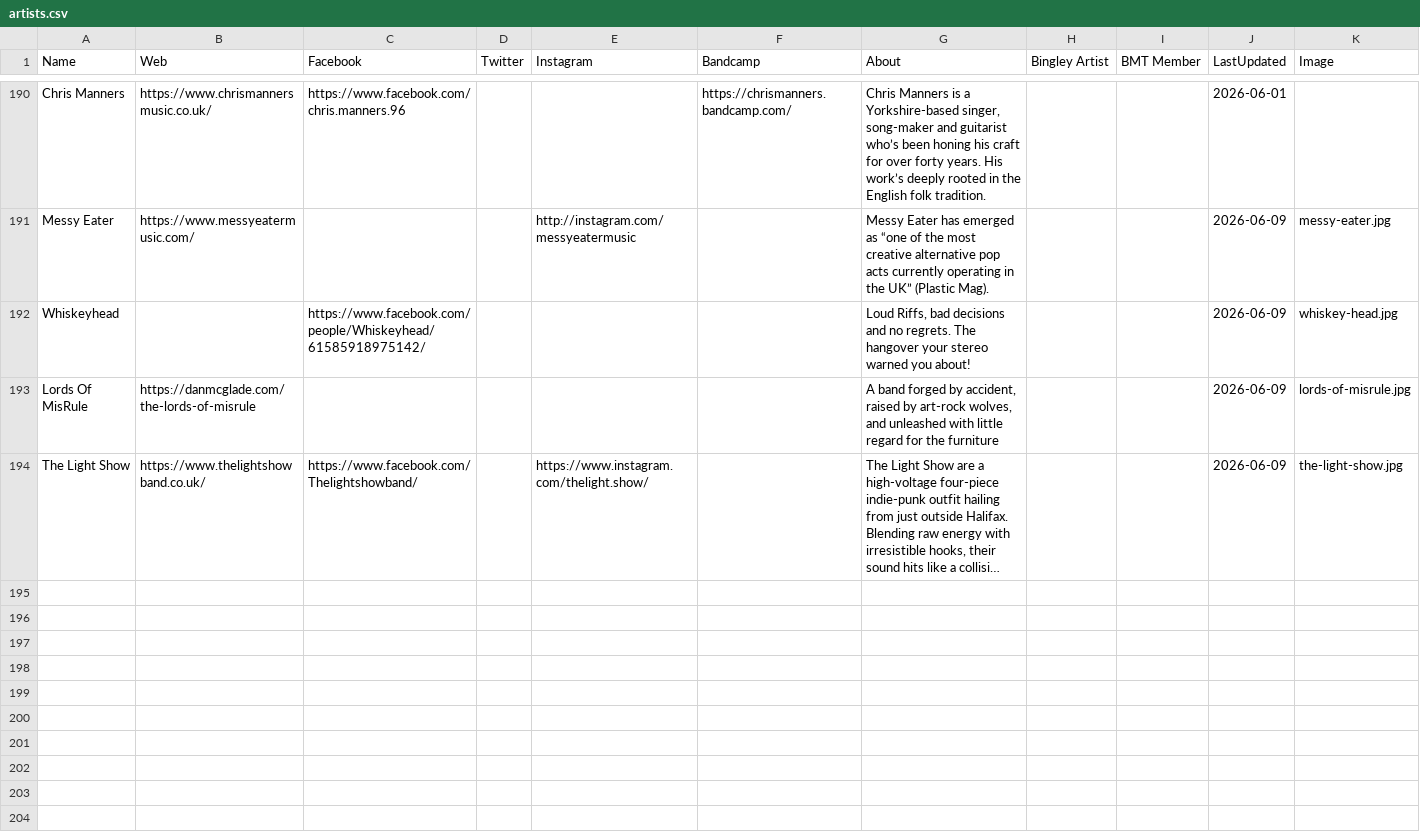
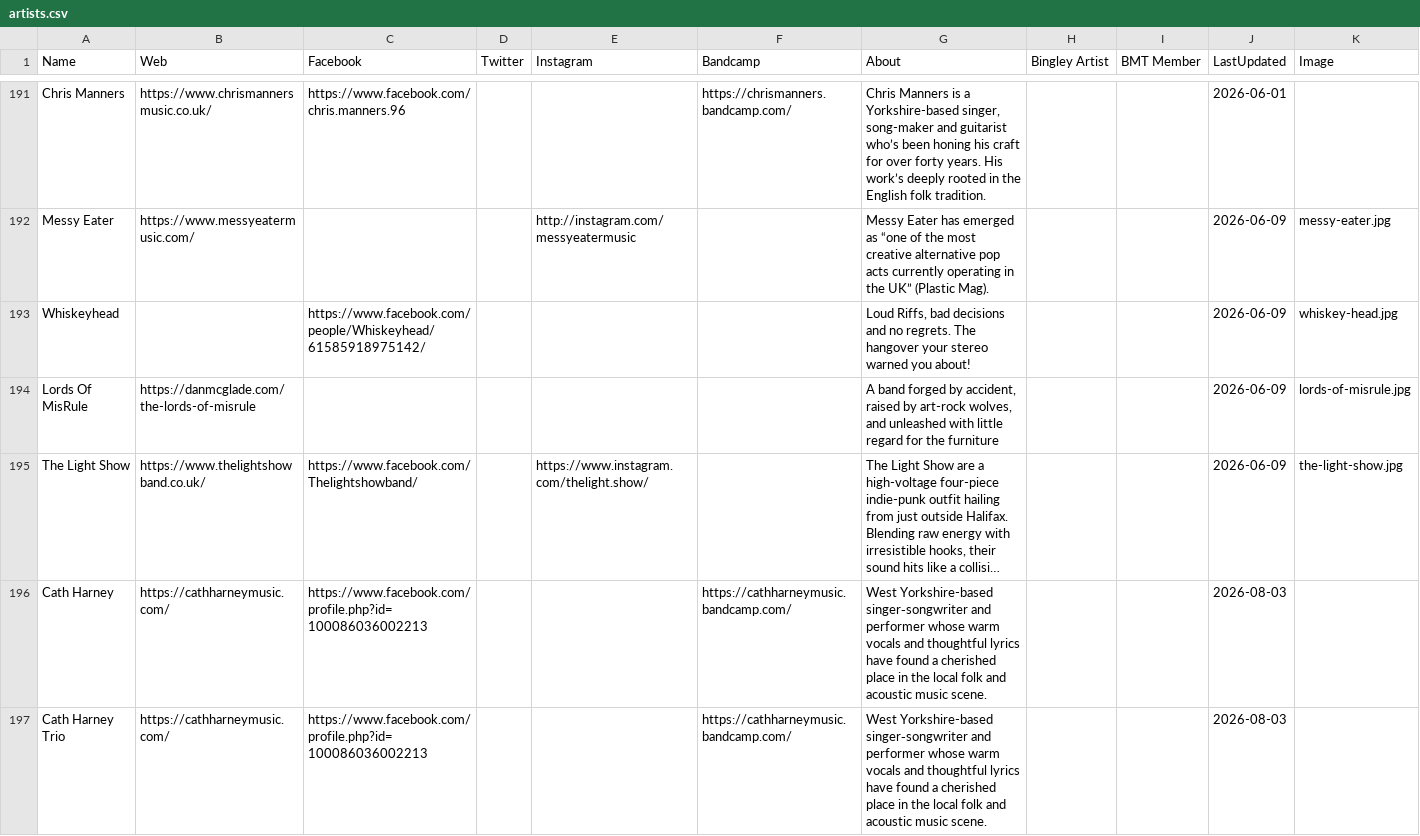
Before and after one commit to caprenter/rumble, a CSV file: docs/_data/artists.csv, drawn as a sheet; only a part is shown, gaps mark what is left out; long unchanged cells end in …; the diff covers the shown part only; the diff names each change by its address in the sheet, - before the commit and + after, or states it on an @@ line.

```diff
--- a/docs/_data/artists.csv
+++ b/docs/_data/artists.csv
+row 196: Cath Harney | https://cathharneymusic.com/ | https://www.facebook.com/profile.php?id=100086036002213 |  |  | https://cathharneymusic.bandcamp.com/ | West Yorkshire-based singer‑songwriter and performer whose warm vocals and thoughtful lyrics have found a cherished place in the local folk and acoustic music scene. |  |  | 2026-08-03
+row 197: Cath Harney Trio | https://cathharneymusic.com/ | https://www.facebook.com/profile.php?id=100086036002213 |  |  | https://cathharneymusic.bandcamp.com/ | West Yorkshire-based singer‑songwriter and performer whose warm vocals and thoughtful lyrics have found a cherished place in the local folk and acoustic music scene. |  |  | 2026-08-03
```
Also changed, not shown: 2 added rows and 3 edited cells elsewhere in this file, docs/_data/events.csv, 6 other files.
